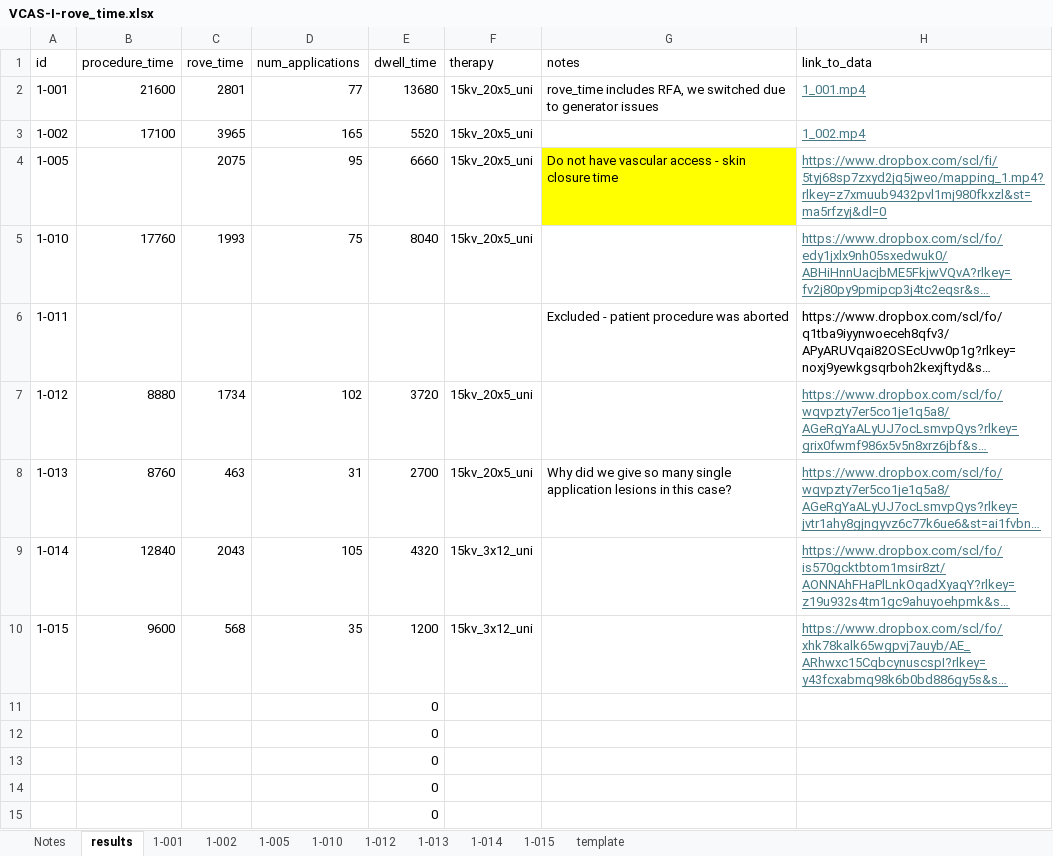
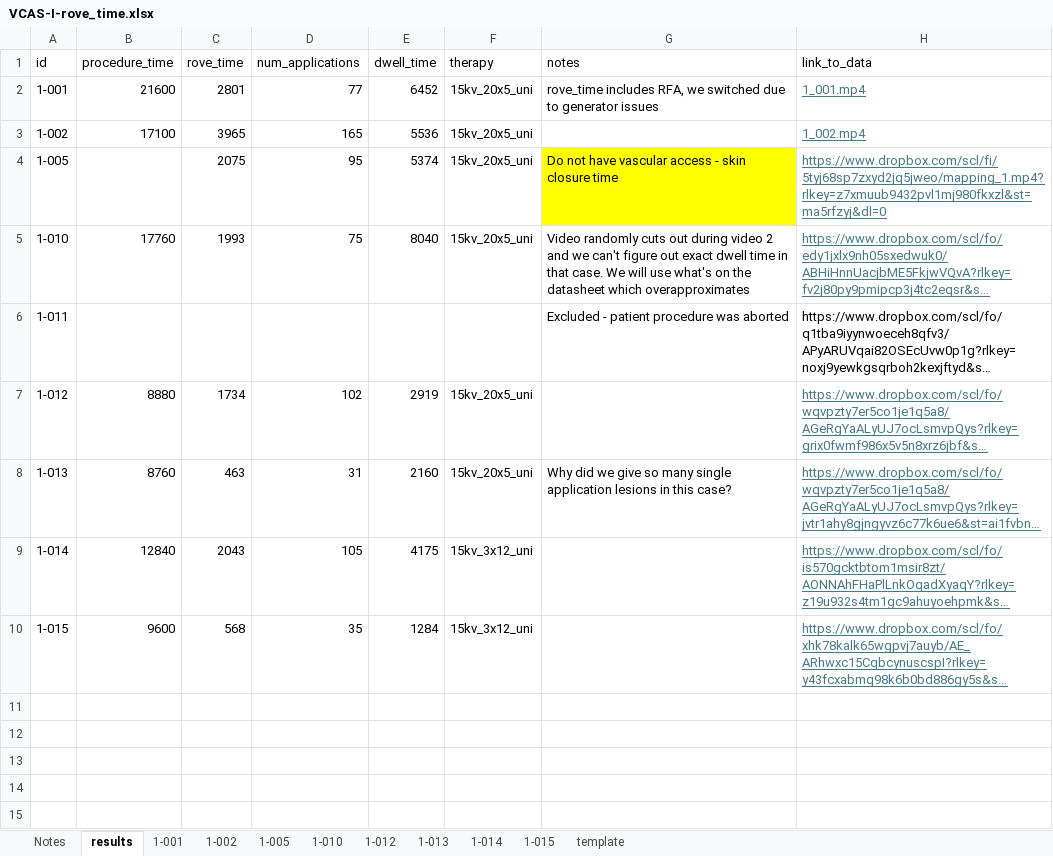
Before and after one commit to Jsalas424/VCAS1_prelim_efficiency, an Excel workbook: data/raw/VCAS-I-rove_time.xlsx, sheet results, drawn as a sheet; only a part is shown; long unchanged cells end in …; values as stored, in another font and other column widths than the file's, no borders; table styles not drawn; the diff covers the shown part only; the diff names each change by its address in the sheet, - before the commit and + after, or states it on an @@ line.

Commit message:
Roya and Michelle pointed out that doc routinely removes catheter, so we went in and looked a the raw footage to confirm exactly when it's in or not.

```diff
--- a/data/raw/VCAS-I-rove_time.xlsx (sheet results)
+++ b/data/raw/VCAS-I-rove_time.xlsx (sheet results)
-E2 (dwell_time): 13680
+E2 (dwell_time): 6452
-E3 (dwell_time): 5520
+E3 (dwell_time): 5536
-E4 (dwell_time): 6660
+E4 (dwell_time): 5374
-G5 (notes): (empty)
+G5 (notes): Video randomly cuts out during video 2 and we can't figure out exact dwell time in that case. We will use what's on the datasheet which overapproximates
-E7 (dwell_time): 3720
+E7 (dwell_time): 2919
-E8 (dwell_time): 2700
+E8 (dwell_time): 2160
-E9 (dwell_time): 4320
+E9 (dwell_time): 4175
-E10 (dwell_time): 1200
+E10 (dwell_time): 1284
-row 11:  |  |  |  | 0
-row 12:  |  |  |  | 0
-row 13:  |  |  |  | 0
-row 14:  |  |  |  | 0
-row 15:  |  |  |  | 0
```
Also changed, not shown: 18 removed rows elsewhere in this sheet, sheet 1-002, sheet 1-001, sheet 1-015, sheet 1-010, sheet 1-013, sheet 1-012, 3 more sheets, formulas that keep their value.
